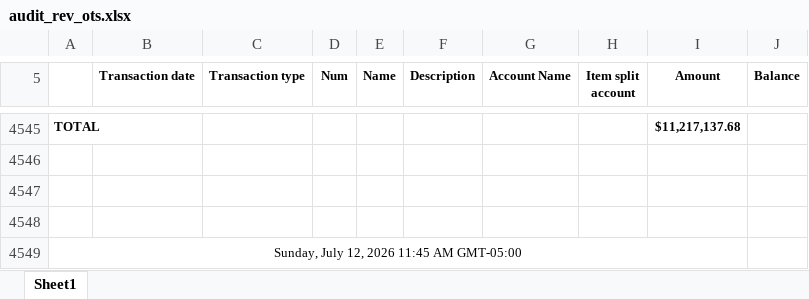
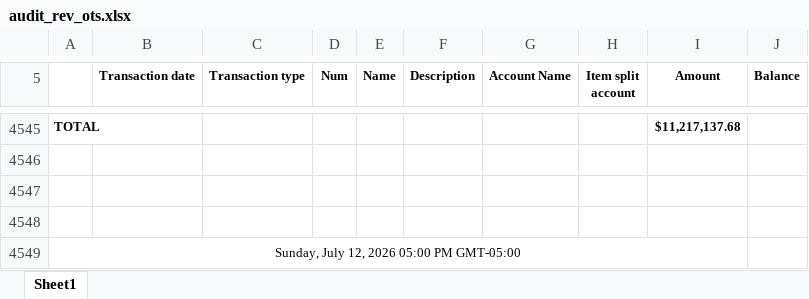
Before and after one commit to Pwilson37OTS/oaktree-invoice-reconciler, an Excel workbook: data/audit_rev_ots.xlsx, sheet Sheet1, drawn as a sheet; only a part is shown, gaps mark what is left out; values as stored, in another font and other column widths than the file's, no borders; the diff names each change by its address in the sheet, - before the commit and + after, or states it on an @@ line.

```diff
--- a/data/audit_rev_ots.xlsx (sheet Sheet1)
+++ b/data/audit_rev_ots.xlsx (sheet Sheet1)
-A4549: Sunday, July 12, 2026 11:45 AM GMT-05:00
+A4549: Sunday, July 12, 2026 05:00 PM GMT-05:00
```
Also changed, not shown: data/billable_charges.xlsx, data/billable_charges_CTS.xlsx.
